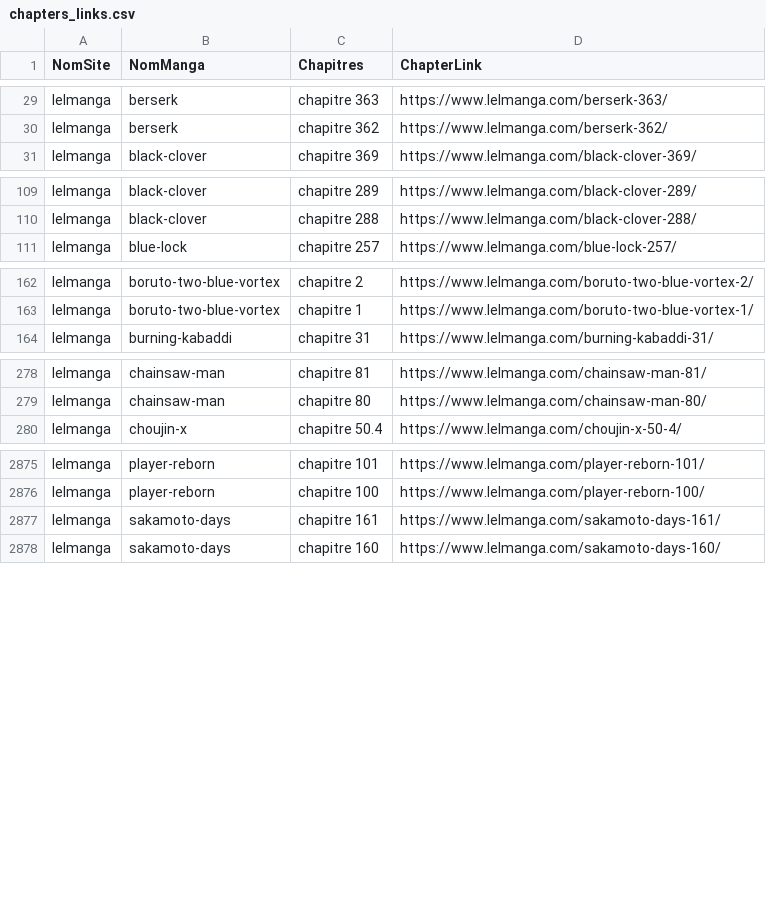
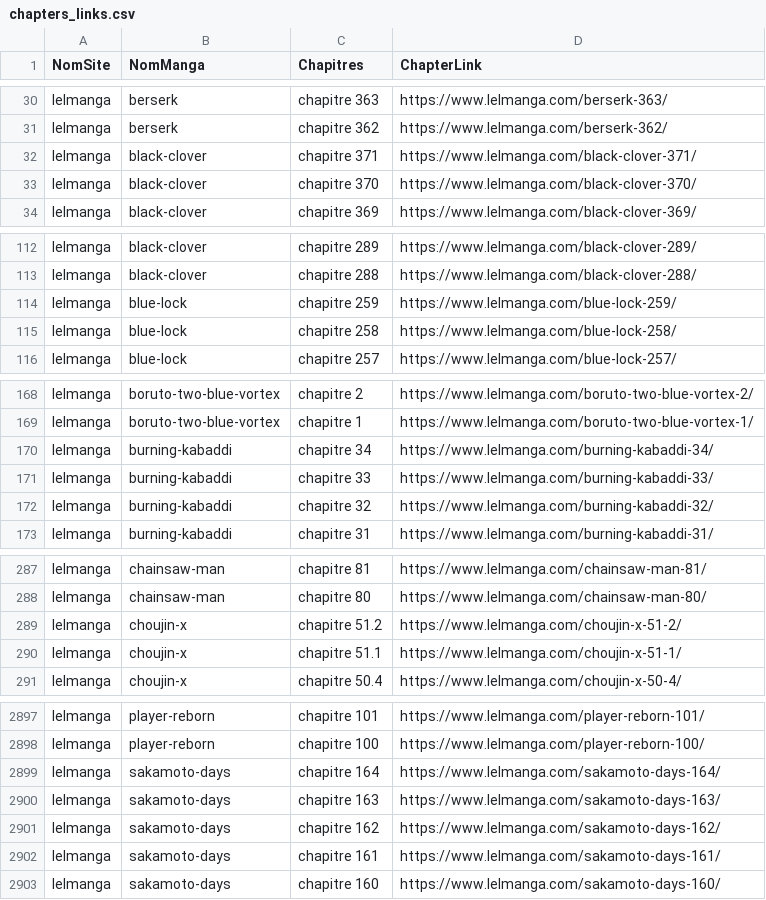
Before and after one commit to CAprogs/PandaScan, a CSV file: src/update/websites/lelmanga/datas/chapters_links.csv, drawn as a sheet; only a part is shown, gaps mark what is left out; the diff covers the shown part only; the diff names each change by its address in the sheet, - before the commit and + after, or states it on an @@ line.

```diff
--- a/src/update/websites/lelmanga/datas/chapters_links.csv
+++ b/src/update/websites/lelmanga/datas/chapters_links.csv
+row 32: lelmanga | black-clover | chapitre 371 | https://www.lelmanga.com/black-clover-371/
+row 33: lelmanga | black-clover | chapitre 370 | https://www.lelmanga.com/black-clover-370/
+row 114: lelmanga | blue-lock | chapitre 259 | https://www.lelmanga.com/blue-lock-259/
+row 115: lelmanga | blue-lock | chapitre 258 | https://www.lelmanga.com/blue-lock-258/
+row 170: lelmanga | burning-kabaddi | chapitre 34 | https://www.lelmanga.com/burning-kabaddi-34/
+row 171: lelmanga | burning-kabaddi | chapitre 33 | https://www.lelmanga.com/burning-kabaddi-33/
+row 172: lelmanga | burning-kabaddi | chapitre 32 | https://www.lelmanga.com/burning-kabaddi-32/
+row 289: lelmanga | choujin-x | chapitre 51.2 | https://www.lelmanga.com/choujin-x-51-2/
+row 290: lelmanga | choujin-x | chapitre 51.1 | https://www.lelmanga.com/choujin-x-51-1/
+row 2899: lelmanga | sakamoto-days | chapitre 164 | https://www.lelmanga.com/sakamoto-days-164/
+row 2900: lelmanga | sakamoto-days | chapitre 163 | https://www.lelmanga.com/sakamoto-days-163/
+row 2901: lelmanga | sakamoto-days | chapitre 162 | https://www.lelmanga.com/sakamoto-days-162/
```
Also changed, not shown: 15 added rows elsewhere in this file, src/update/websites/lelscans/datas/chapters_links.csv, src/update/websites/mangamoins/datas/chapters_links.csv, 11 other files.
